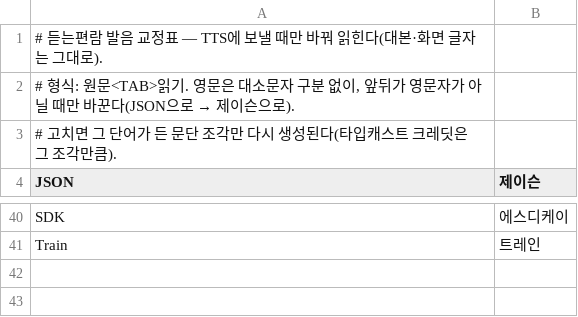
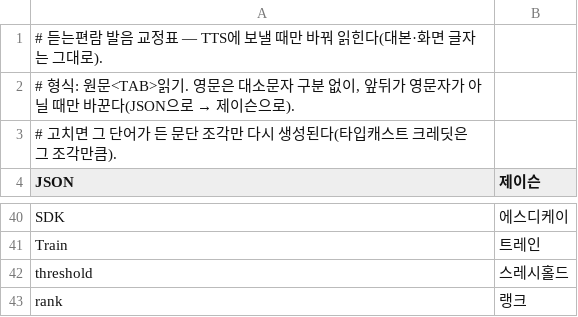
Before and after one commit to yoon-gu/compendium, a TSV file: video/pronounce.tsv, drawn as a sheet; only a part is shown, gaps mark what is left out.

```diff
--- a/video/pronounce.tsv
+++ b/video/pronounce.tsv
@@ -41 +41,3 @@ SDK	에스디케이
 Train	트레인
+threshold	스레시홀드
+rank	랭크
```
Also changed, not shown: video/episodes.tsv, 11 other files.
